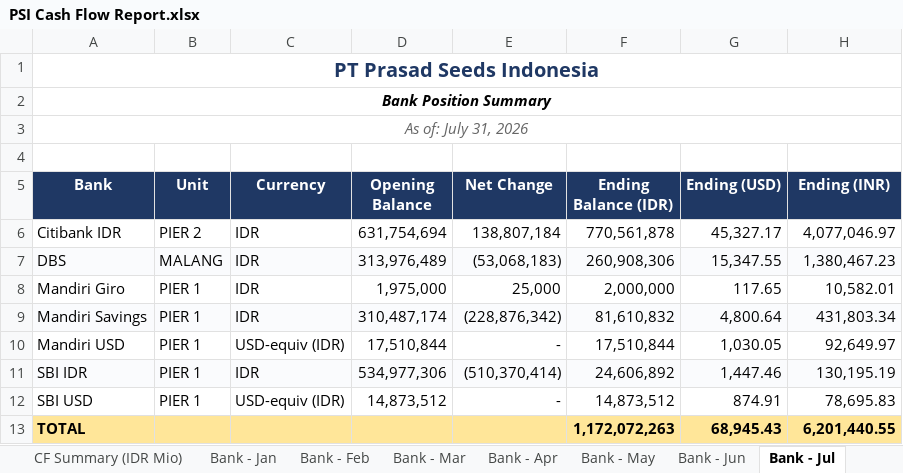
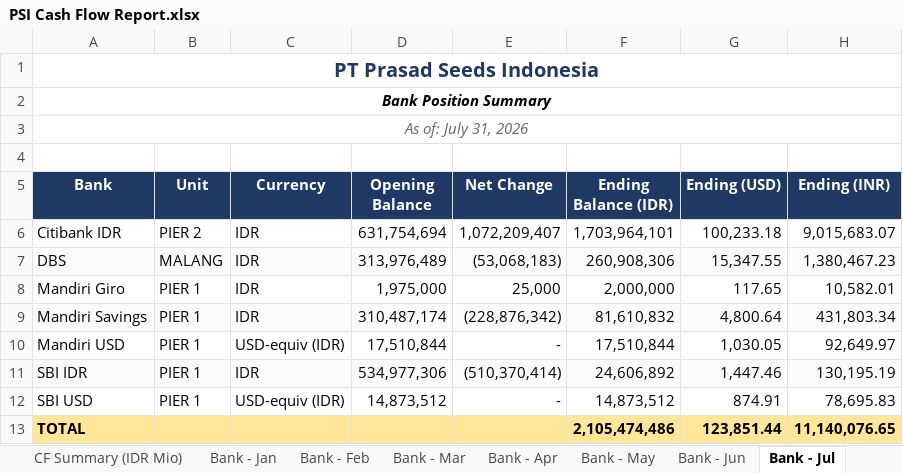
Before and after one commit to finmanagerindonesia-dev/psi-cash-dashboard, an Excel workbook: public/PSI Cash Flow Report.xlsx, sheet Bank - Jul, drawn as a sheet; values as stored, in another font and other column widths than the file's, no borders; the diff names each change by its address in the sheet, - before the commit and + after, or states it on an @@ line.

```diff
--- a/public/PSI Cash Flow Report.xlsx (sheet Bank - Jul)
+++ b/public/PSI Cash Flow Report.xlsx (sheet Bank - Jul)
-E6 (Net Change): 138,807,184
+E6 (Net Change): 1,072,209,407
-F6 (Ending Balance (IDR)): 770,561,878
+F6 (Ending Balance (IDR)): 1,703,964,101
-G6 (Ending (USD)): 45,327.17
+G6 (Ending (USD)): 100,233.18
-H6 (Ending (INR)): 4,077,046.97
+H6 (Ending (INR)): 9,015,683.07
-F13 (Ending Balance (IDR)): 1,172,072,263
+F13 (Ending Balance (IDR)): 2,105,474,486
-G13 (Ending (USD)): 68,945.43
+G13 (Ending (USD)): 123,851.44
-H13 (Ending (INR)): 6,201,440.55
+H13 (Ending (INR)): 11,140,076.65
```
Also changed, not shown: sheet CF Summary, sheet CF Summary (IDR Mio), 2 other files.
